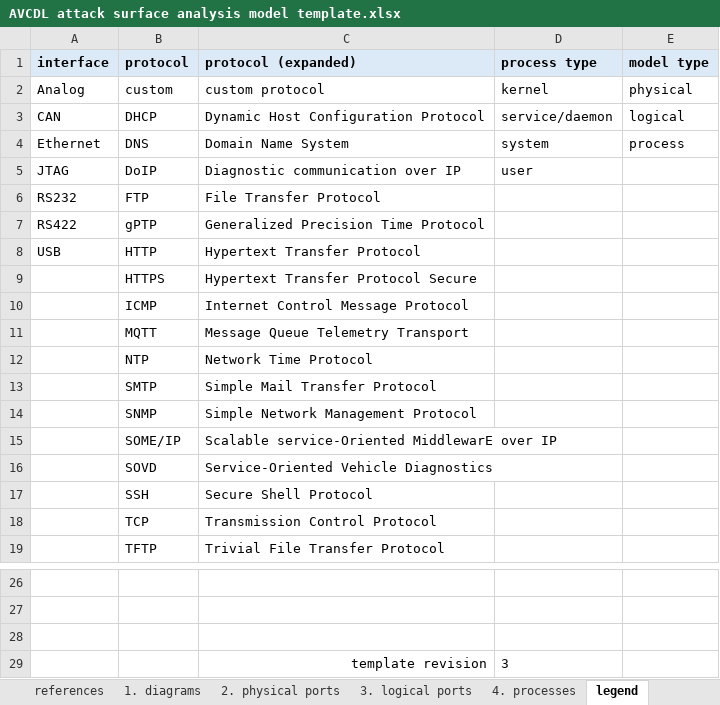
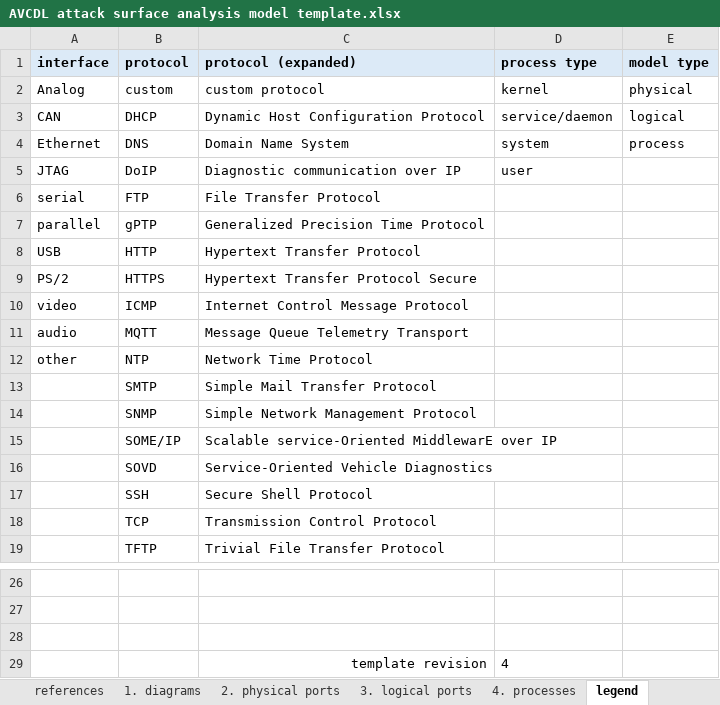
Before and after one commit to AVCDL/AVCDL, an Excel workbook: distribution/reference_documents/templates/AVCDL attack surface analysis model template.xlsx, sheet legend, drawn as a sheet; only a part is shown, gaps mark what is left out; values as stored, in another font and other column widths than the file's, no borders; the diff names each change by its address in the sheet, - before the commit and + after, or states it on an @@ line.

Commit message:
Updated Attack Surface Analysis - Model Creation template (added additional port interfaces)

```diff
--- a/distribution/reference_documents/templates/AVCDL attack surface analysis model template.xlsx (sheet legend)
+++ b/distribution/reference_documents/templates/AVCDL attack surface analysis model template.xlsx (sheet legend)
-A6 (interface): RS232
+A6 (interface): serial
-A7 (interface): RS422
+A7 (interface): parallel
-A9 (interface): (empty)
+A9 (interface): PS/2
-A10 (interface): (empty)
+A10 (interface): video
-A11 (interface): (empty)
+A11 (interface): audio
-A12 (interface): (empty)
+A12 (interface): other
-D29 (process type): 3
+D29 (process type): 4
```
Also changed, not shown: source/reference_documents/templates/AVCDL attack surface analysis model template.xlsx.
